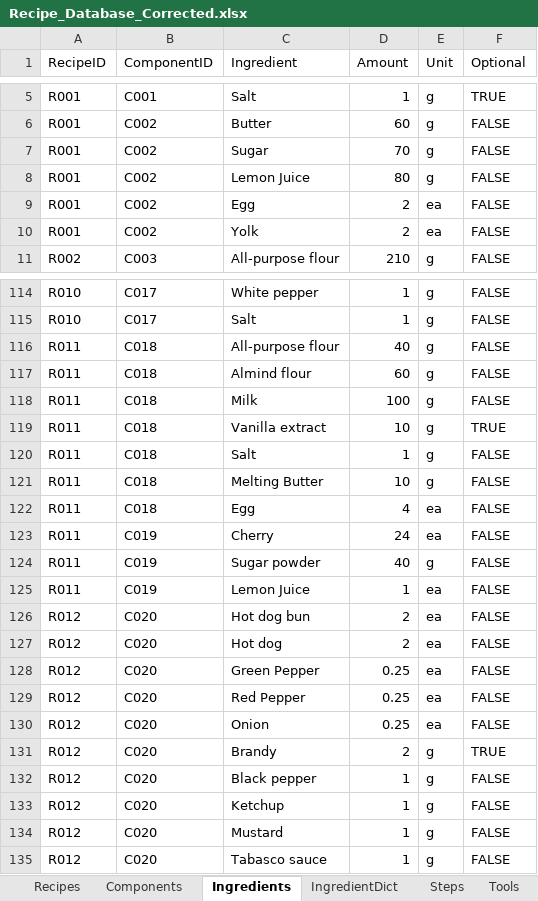
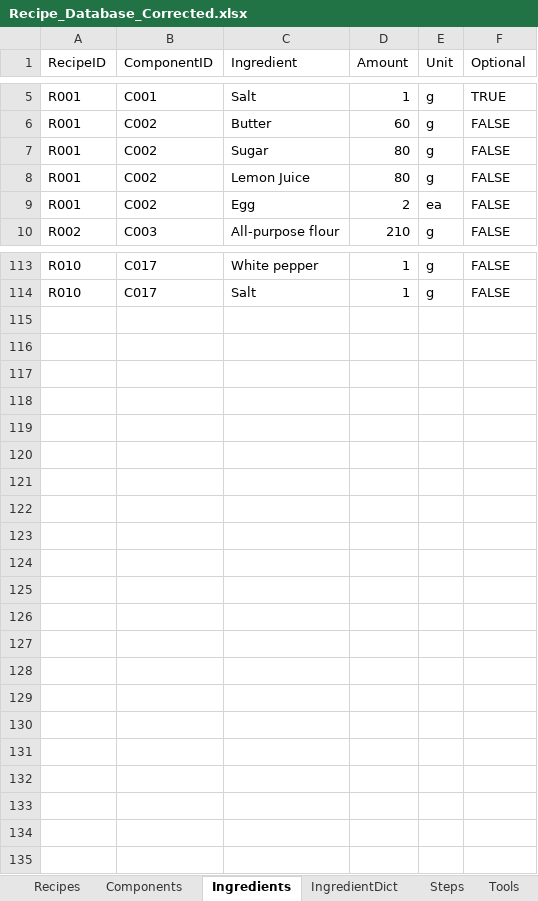
Before and after one commit to imangu919/recipe-ingredient-calculator, an Excel workbook: Recipe_Database_Corrected.xlsx, sheet Ingredients, drawn as a sheet; only a part is shown, gaps mark what is left out; values as stored, in another font and other column widths than the file's, no cell formats; the diff names each change by its address in the sheet, - before the commit and + after, or states it on an @@ line.

```diff
--- a/Recipe_Database_Corrected.xlsx (sheet Ingredients)
+++ b/Recipe_Database_Corrected.xlsx (sheet Ingredients)
-D7 (Amount): 70
+D7 (Amount): 80
-row 10: R001 | C002 | Yolk | 2 | ea | FALSE
-row 116: R011 | C018 | All-purpose flour | 40 | g | FALSE
-row 117: R011 | C018 | Almind flour | 60 | g | FALSE
-row 118: R011 | C018 | Milk | 100 | g | FALSE
-row 119: R011 | C018 | Vanilla extract | 10 | g | TRUE
-row 120: R011 | C018 | Salt | 1 | g | FALSE
-row 121: R011 | C018 | Melting Butter | 10 | g | FALSE
-row 122: R011 | C018 | Egg | 4 | ea | FALSE
-row 123: R011 | C019 | Cherry | 24 | ea | FALSE
-row 124: R011 | C019 | Sugar powder | 40 | g | FALSE
-row 125: R011 | C019 | Lemon Juice | 1 | ea | FALSE
-row 126: R012 | C020 | Hot dog bun | 2 | ea | FALSE
-row 127: R012 | C020 | Hot dog | 2 | ea | FALSE
-row 128: R012 | C020 | Green Pepper | 0.25 | ea | FALSE
-row 129: R012 | C020 | Red Pepper | 0.25 | ea | FALSE
-row 130: R012 | C020 | Onion | 0.25 | ea | FALSE
-row 131: R012 | C020 | Brandy | 2 | g | TRUE
-row 132: R012 | C020 | Black pepper | 1 | g | FALSE
-row 133: R012 | C020 | Ketchup | 1 | g | FALSE
-row 134: R012 | C020 | Mustard | 1 | g | FALSE
-row 135: R012 | C020 | Tabasco sauce | 1 | g | FALSE
```
Also changed, not shown: sheet Steps, sheet Tools, sheet Recipes, sheet IngredientDict, sheet Components, cell formats, 1 other file.
